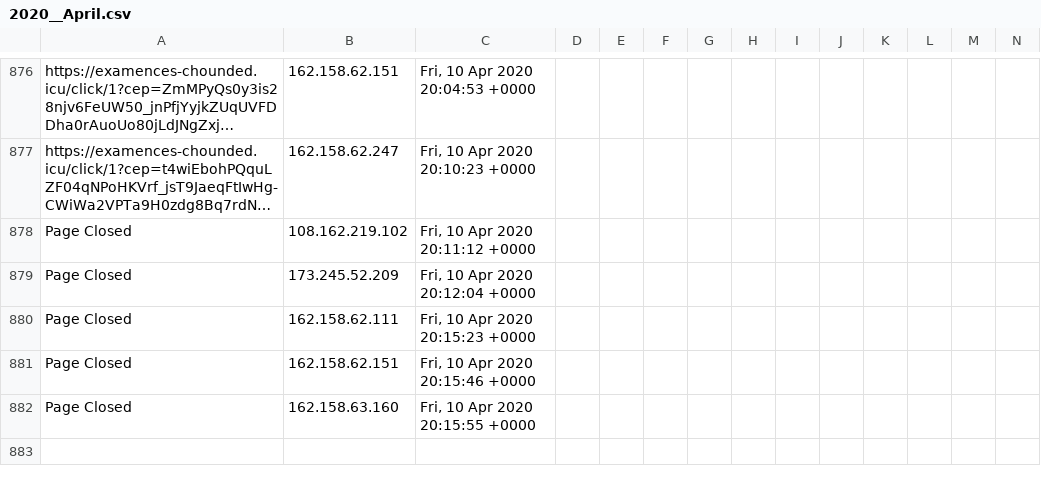
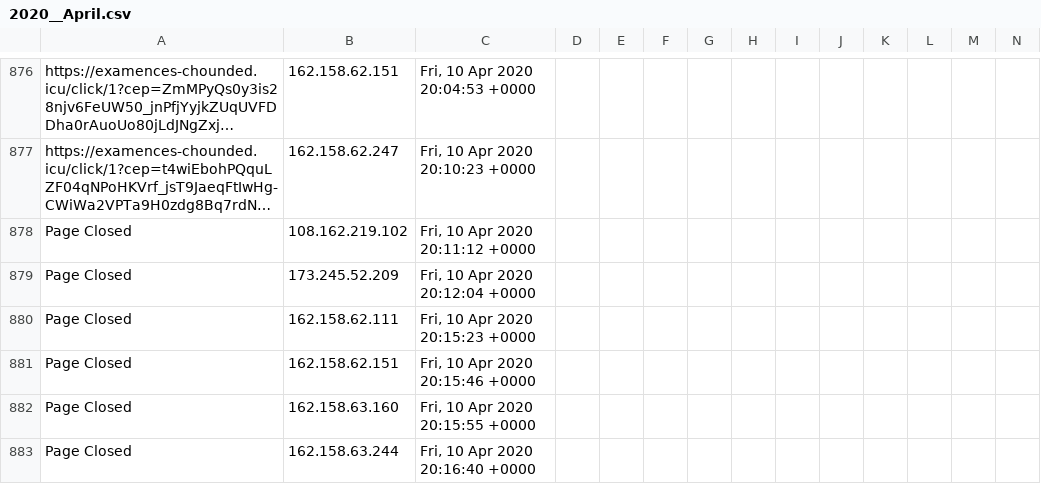
Before and after one commit to runacode/jewls1, a CSV file: logs/2020__April.csv, drawn as a sheet; only a part is shown, gaps mark what is left out; long unchanged cells end in …; rows hold the shown columns only; the diff names each change by its address in the sheet, - before the commit and + after, or states it on an @@ line.

Commit message:
Site Editor Update

```diff
--- a/logs/2020__April.csv
+++ b/logs/2020__April.csv
+row 883: Page Closed | 162.158.63.244 | Fri, 10 Apr 2020 20:16:40 +0000
```
